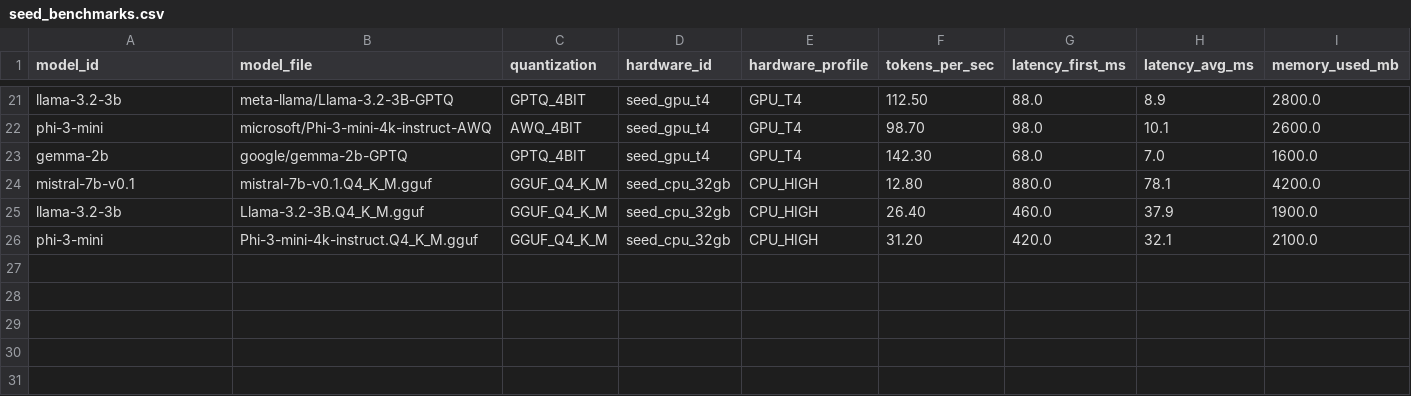
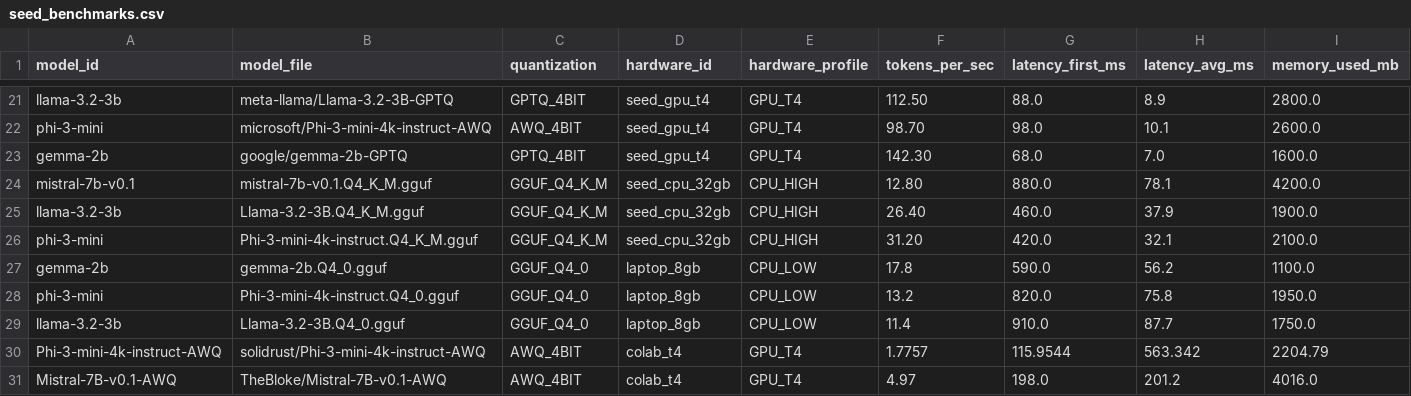
Before and after one commit to Saraid10/llm-benchmark-platform, a CSV file: data/seed_benchmarks.csv, drawn as a sheet; only a part is shown, gaps mark what is left out; rows hold the shown columns only; the diff names each change by its address in the sheet, - before the commit and + after, or states it on an @@ line.

Commit message:
feat: real data rows, seed/real stats breakdown, compatibility hints, sticky recs

```diff
--- a/data/seed_benchmarks.csv
+++ b/data/seed_benchmarks.csv
+row 27: gemma-2b | gemma-2b.Q4_0.gguf | GGUF_Q4_0 | laptop_8gb | CPU_LOW | 17.8 | 590.0 | 56.2 | 1100.0
+row 28: phi-3-mini | Phi-3-mini-4k-instruct.Q4_0.gguf | GGUF_Q4_0 | laptop_8gb | CPU_LOW | 13.2 | 820.0 | 75.8 | 1950.0
+row 29: llama-3.2-3b | Llama-3.2-3B.Q4_0.gguf | GGUF_Q4_0 | laptop_8gb | CPU_LOW | 11.4 | 910.0 | 87.7 | 1750.0
+row 30: Phi-3-mini-4k-instruct-AWQ | solidrust/Phi-3-mini-4k-instruct-AWQ | AWQ_4BIT | colab_t4 | GPU_T4 | 1.7757 | 115.9544 | 563.342 | 2204.79
+row 31: Mistral-7B-v0.1-AWQ | TheBloke/Mistral-7B-v0.1-AWQ | AWQ_4BIT | colab_t4 | GPU_T4 | 4.97 | 198.0 | 201.2 | 4016.0
```
Also changed, not shown: 2 other files.
